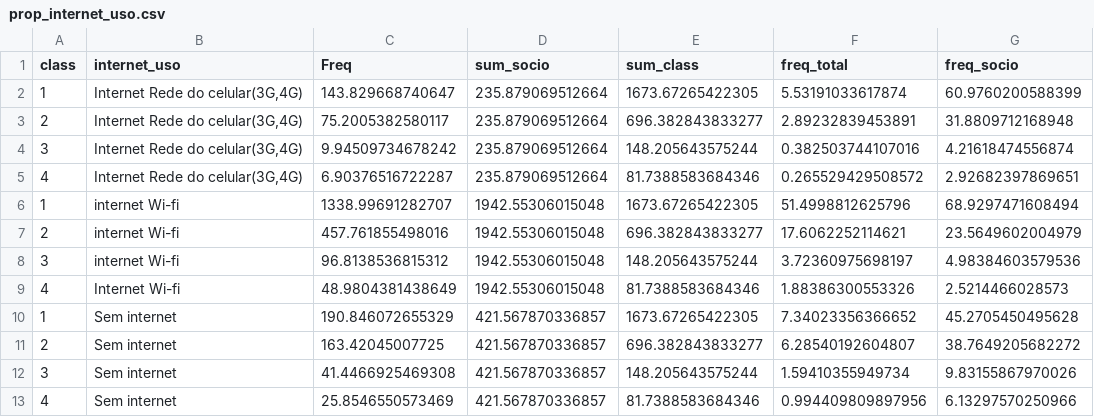
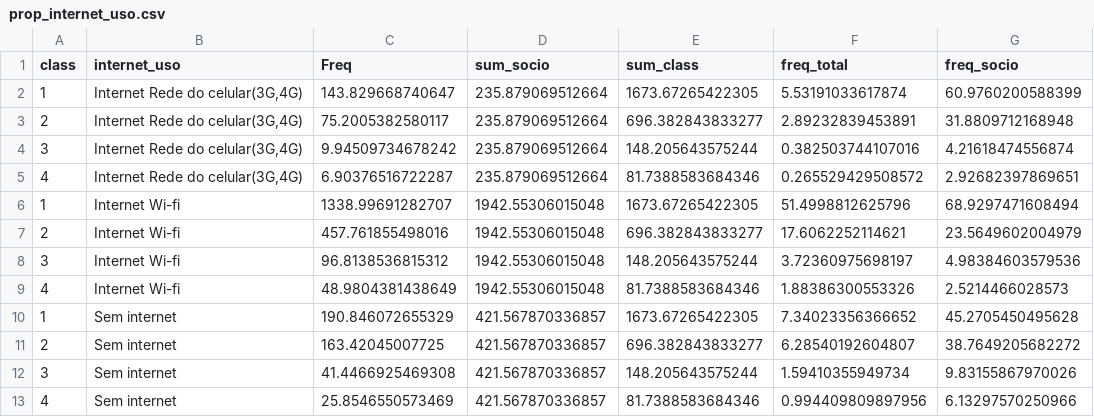
Before and after one commit to marinattomas/publicos.mudanca.climatica.br, a CSV file: Data/prop_internet_uso.csv, drawn as a sheet; only a part is shown; the diff names each change by its address in the sheet, - before the commit and + after, or states it on an @@ line.

Commit message:
erro na categoria internet

```diff
--- a/Data/prop_internet_uso.csv
+++ b/Data/prop_internet_uso.csv
-B6:B8 (internet_uso): internet Wi-fi
+B6:B8 (internet_uso): Internet Wi-fi
```
